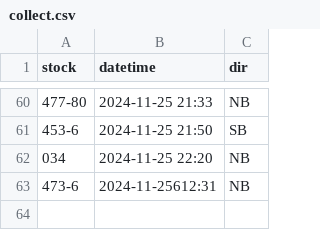
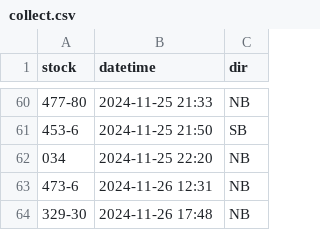
Before and after one commit to bryan7ran/banff-high-speed-rail, a CSV file: collect.csv, drawn as a sheet; only a part is shown, gaps mark what is left out.

Commit message:
Update collect.csv

```diff
--- a/collect.csv
+++ b/collect.csv
@@ -62,2 +62,3 @@ stock,datetime,dir
 034,2024-11-25 22:20,NB
-473-6,2024-11-25612:31,NB
+473-6,2024-11-26 12:31,NB
+329-30,2024-11-26 17:48,NB
```
